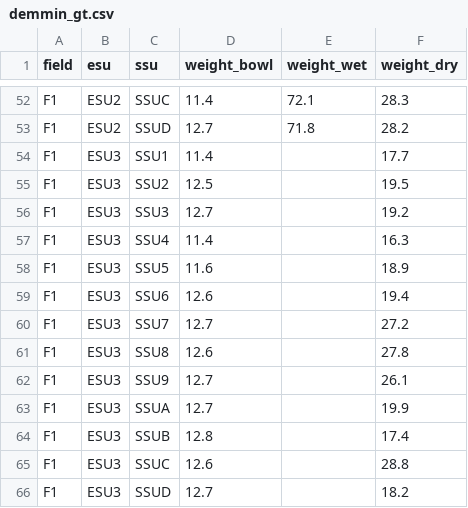
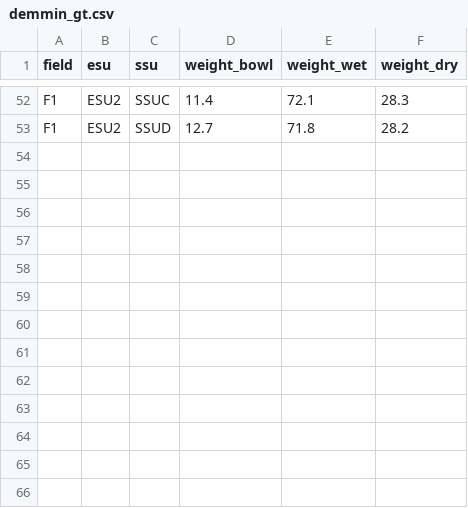
Before and after one commit to KonstiDE/Demmin_Fieldwork, a CSV file: data/demmin_gt.csv, drawn as a sheet; only a part is shown, gaps mark what is left out; the diff names each change by its address in the sheet, - before the commit and + after, or states it on an @@ line.

```diff
--- a/data/demmin_gt.csv
+++ b/data/demmin_gt.csv
-row 54: F1 | ESU3 | SSU1 | 11.4 |  | 17.7
-row 55: F1 | ESU3 | SSU2 | 12.5 |  | 19.5
-row 56: F1 | ESU3 | SSU3 | 12.7 |  | 19.2
-row 57: F1 | ESU3 | SSU4 | 11.4 |  | 16.3
-row 58: F1 | ESU3 | SSU5 | 11.6 |  | 18.9
-row 59: F1 | ESU3 | SSU6 | 12.6 |  | 19.4
-row 60: F1 | ESU3 | SSU7 | 12.7 |  | 27.2
-row 61: F1 | ESU3 | SSU8 | 12.6 |  | 27.8
-row 62: F1 | ESU3 | SSU9 | 12.7 |  | 26.1
-row 63: F1 | ESU3 | SSUA | 12.7 |  | 19.9
-row 64: F1 | ESU3 | SSUB | 12.8 |  | 17.4
-row 65: F1 | ESU3 | SSUC | 12.6 |  | 28.8
-row 66: F1 | ESU3 | SSUD | 12.7 |  | 18.2
```
Also changed, not shown: 1 other file.
